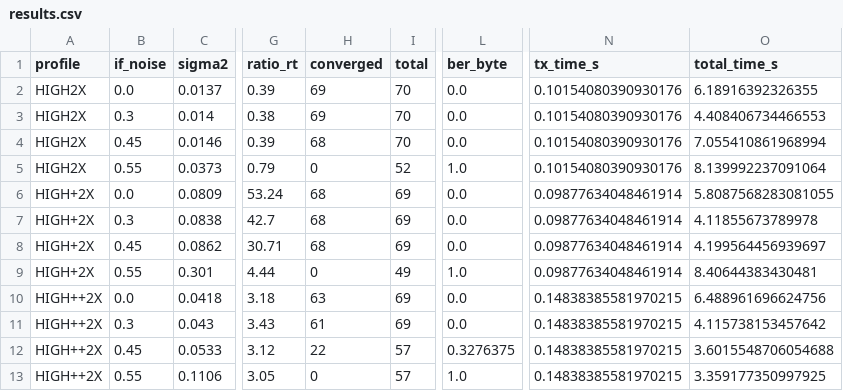
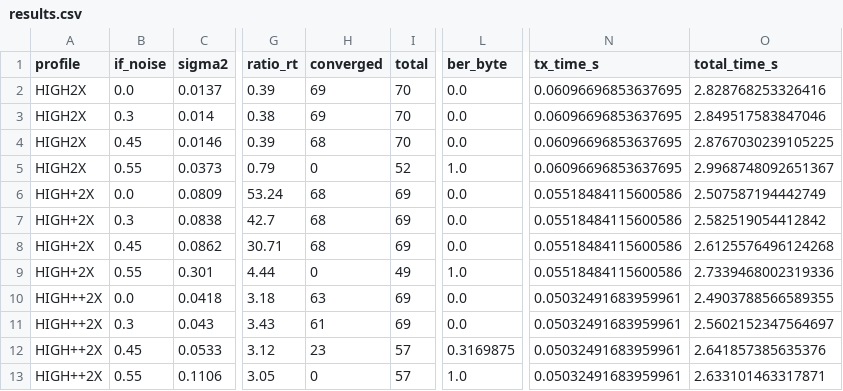
Before and after one commit to hb9tob/NewModem, a CSV file: results/snr_sweep_2x/results.csv, drawn as a sheet; only a part is shown, gaps mark what is left out; the diff names each change by its address in the sheet, - before the commit and + after, or states it on an @@ line.

```diff
--- a/results/snr_sweep_2x/results.csv
+++ b/results/snr_sweep_2x/results.csv
-N2:N5 (tx_time_s): 0.10154080390930176
+N2:N5 (tx_time_s): 0.06096696853637695
-O2 (total_time_s): 6.18916392326355
+O2 (total_time_s): 2.828768253326416
-O3 (total_time_s): 4.408406734466553
+O3 (total_time_s): 2.849517583847046
-O4 (total_time_s): 7.055410861968994
+O4 (total_time_s): 2.8767030239105225
-O5 (total_time_s): 8.139992237091064
+O5 (total_time_s): 2.9968748092651367
-N6:N9 (tx_time_s): 0.09877634048461914
+N6:N9 (tx_time_s): 0.05518484115600586
-O6 (total_time_s): 5.8087568283081055
+O6 (total_time_s): 2.507587194442749
-O7 (total_time_s): 4.11855673789978
+O7 (total_time_s): 2.582519054412842
-O8 (total_time_s): 4.199564456939697
+O8 (total_time_s): 2.6125576496124268
-O9 (total_time_s): 8.40644383430481
+O9 (total_time_s): 2.7339468002319336
-N10:N13 (tx_time_s): 0.14838385581970215
+N10:N13 (tx_time_s): 0.05032491683959961
-O10 (total_time_s): 6.488961696624756
+O10 (total_time_s): 2.4903788566589355
-O11 (total_time_s): 4.115738153457642
+O11 (total_time_s): 2.5602152347564697
-H12 (converged): 22
+H12 (converged): 23
-L12 (ber_byte): 0.3276375
+L12 (ber_byte): 0.3169875
-O12 (total_time_s): 3.6015548706054688
+O12 (total_time_s): 2.641857385635376
-O13 (total_time_s): 3.359177350997925
+O13 (total_time_s): 2.633101463317871
```
Also changed, not shown: 2 other files.
